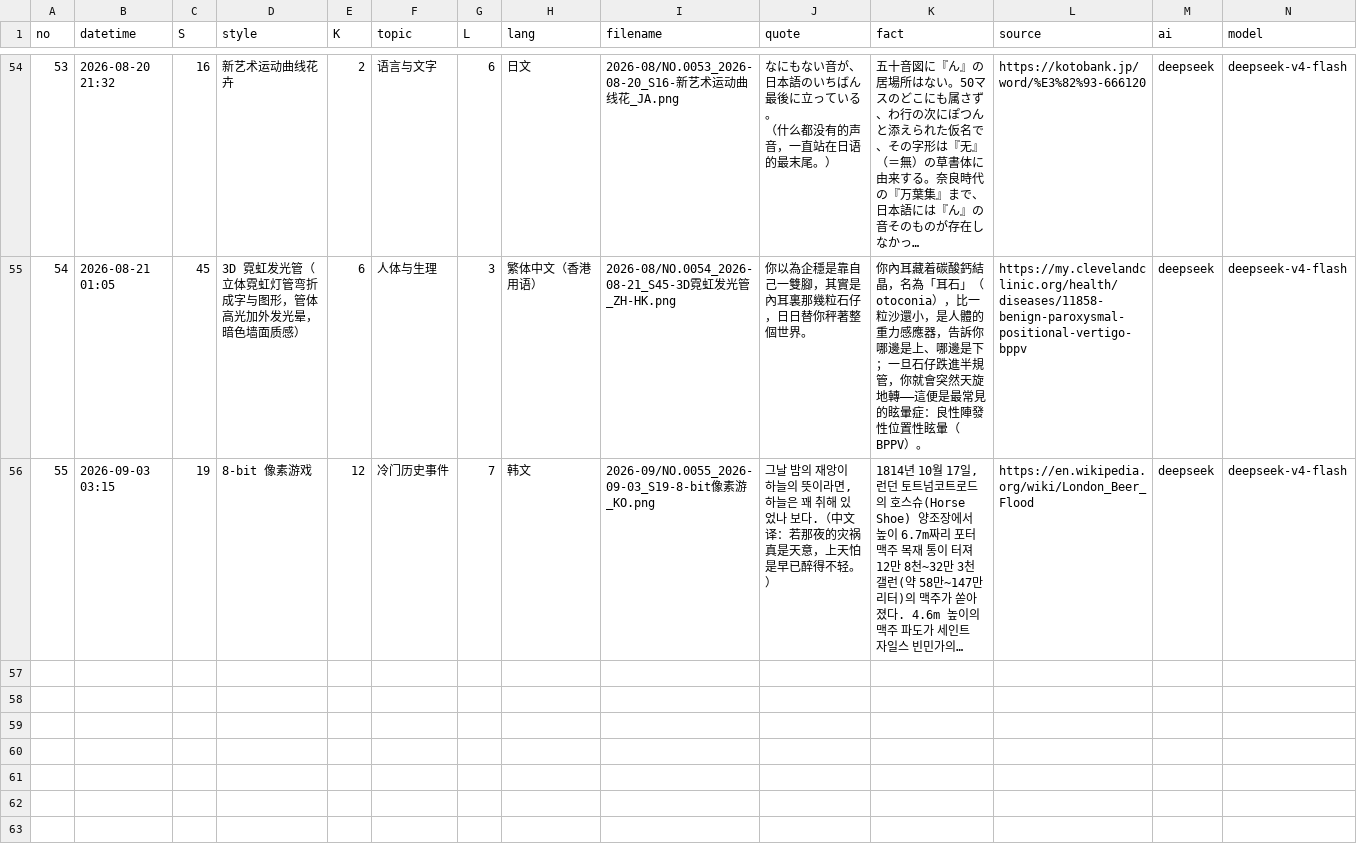
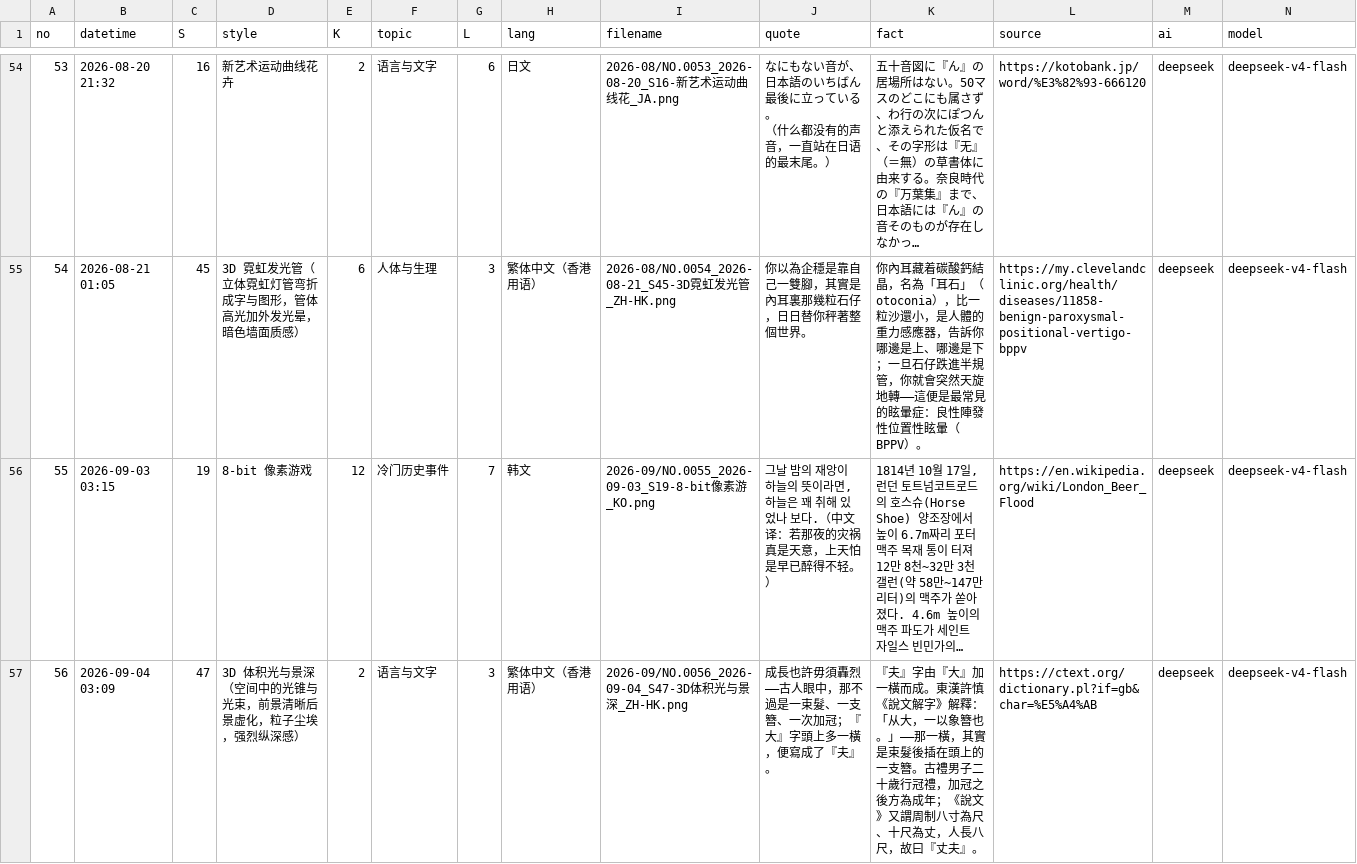
Before and after one commit to Chauban/ClaudeAtelier, a CSV file: deepseekv4flash/Cards/cards-index.csv, drawn as a sheet; only a part is shown, gaps mark what is left out; long unchanged cells end in …; rows hold the shown columns only; the diff names each change by its address in the sheet, - before the commit and + after, or states it on an @@ line.

```diff
--- a/deepseekv4flash/Cards/cards-index.csv
+++ b/deepseekv4flash/Cards/cards-index.csv
+row 57: 56 | 2026-09-04 03:09 | 47 | 3D 体积光与景深（空间中的光锥与光束，前景清晰后景虚化，粒子尘埃，强烈纵深感） | 2 | 语言与文字 | 3 | 繁体中文（香港用语） | 2026-09/NO.0056_2026-09-04_S47-3D体积光与景深_ZH-HK.png | 成長也許毋須轟烈——古人眼中，那不過是一束髮、一支簪、一次加冠；『大』字頭上多一橫，便寫成了『夫』。 | 『夫』字由『大』加一橫而成。東漢許慎《說文解字》解釋：「从大，一以象簪也。」——那一橫，其實是束髮後插在頭上的一支簪。古禮男子二十歲行冠禮，加冠之後方為成年；《說文》又謂周制八寸為尺、十尺為丈，人長八尺，故曰『丈夫』。 | https://ctext.org/dictionary.pl?if=gb&char=%E5%A4%AB | deepseek | deepseek-v4-flash
```
Also changed, not shown: 3 other files.
